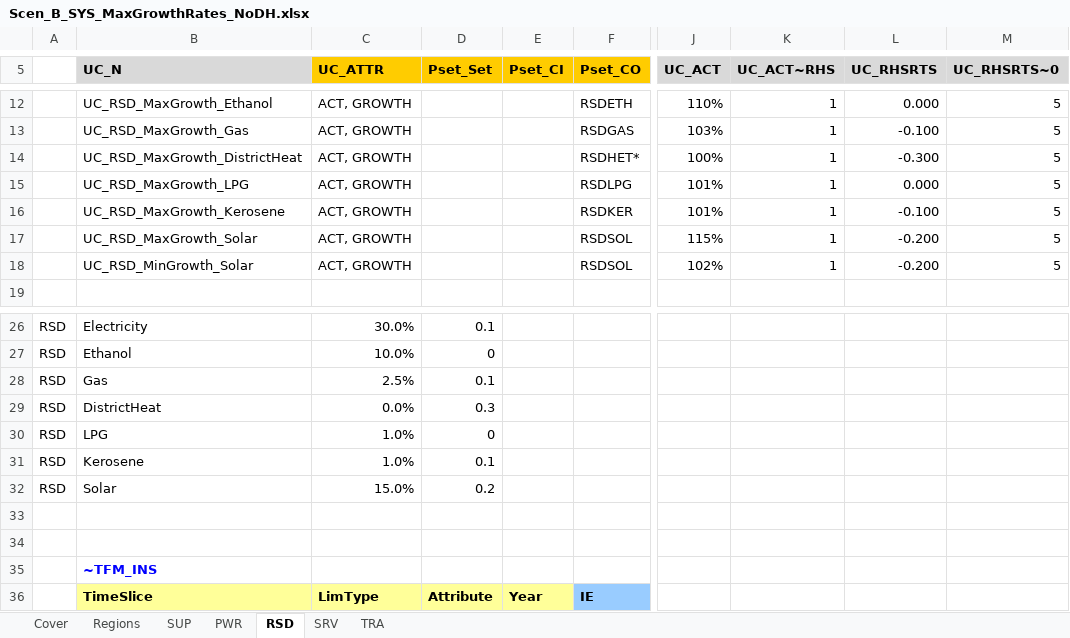
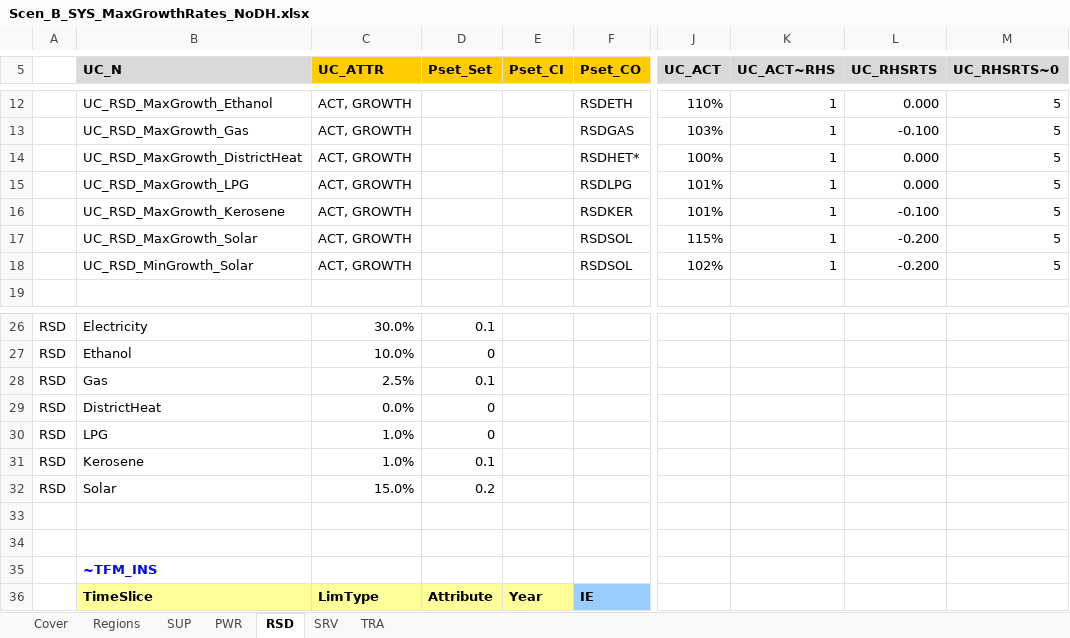
Before and after one commit to MaREI-EPMG/times-ireland-model, an Excel workbook: SuppXLS/Scen_B_SYS_MaxGrowthRates_NoDH.xlsx, sheet RSD, drawn as a sheet; only a part is shown, gaps mark what is left out; values as stored, in another font and other column widths than the file's, no borders; the diff names each change by its address in the sheet, - before the commit and + after, or states it on an @@ line.

Commit message:
update

```diff
--- a/SuppXLS/Scen_B_SYS_MaxGrowthRates_NoDH.xlsx (sheet RSD)
+++ b/SuppXLS/Scen_B_SYS_MaxGrowthRates_NoDH.xlsx (sheet RSD)
-L14 (UC_RHSRTS): -0.300
+L14 (UC_RHSRTS): 0.000
-D29 (Pset_Set): 0.3
+D29 (Pset_Set): 0
```
